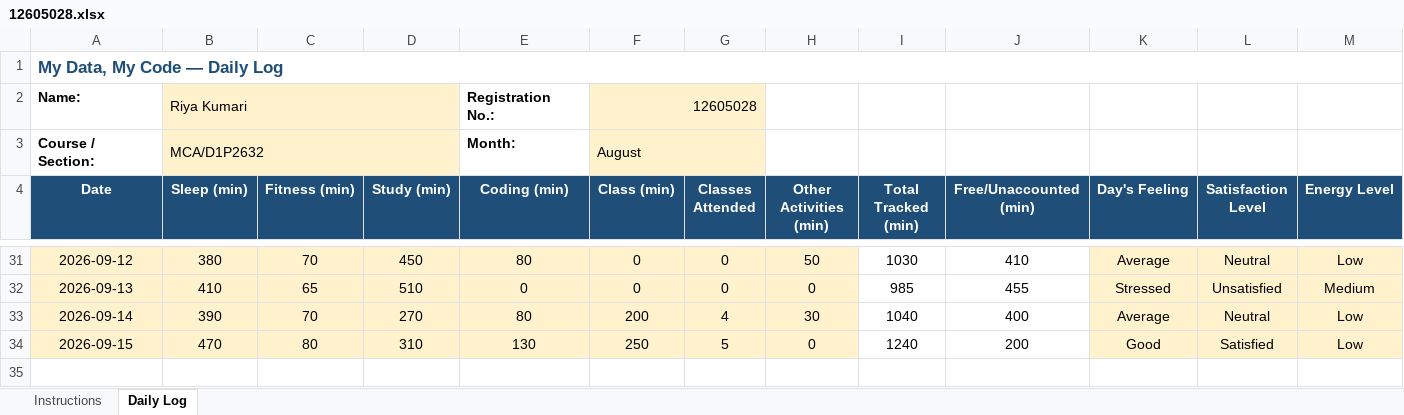
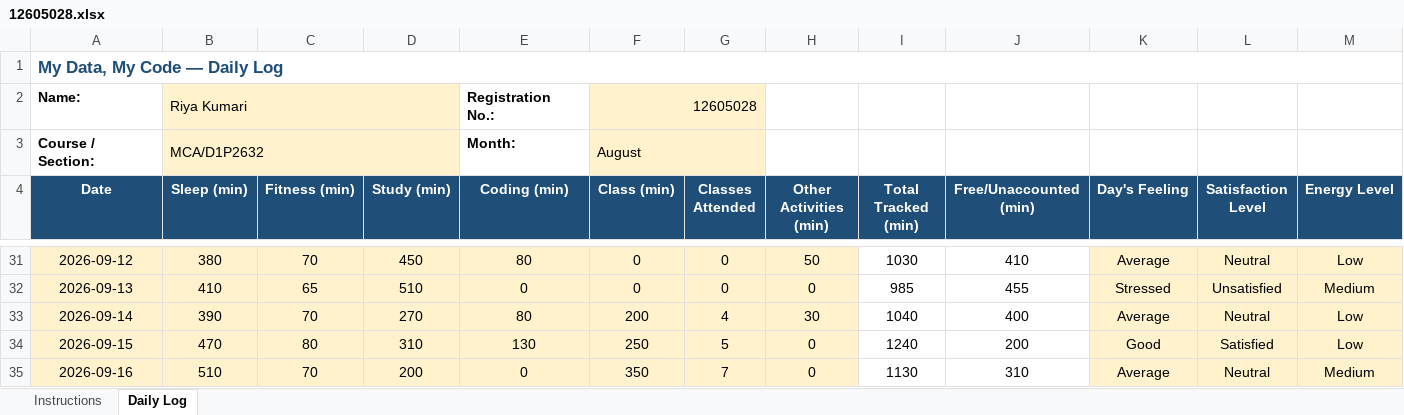
Before and after one commit to RiyaKumari2602/cap776, an Excel workbook: 12605028.xlsx, sheet Daily Log, drawn as a sheet; only a part is shown, gaps mark what is left out; values as stored, in another font and other column widths than the file's, no borders; conditional formats not drawn; rows hold the shown columns only; the diff names each change by its address in the sheet, - before the commit and + after, or states it on an @@ line.

Commit message:
my updated data

```diff
--- a/12605028.xlsx (sheet Daily Log)
+++ b/12605028.xlsx (sheet Daily Log)
+row 35: 2026-09-16 | 510 | 70 | 200 | 0 | 350 | 7 | 0 | 1130 | 310 | Average | Neutral | Medium
```
